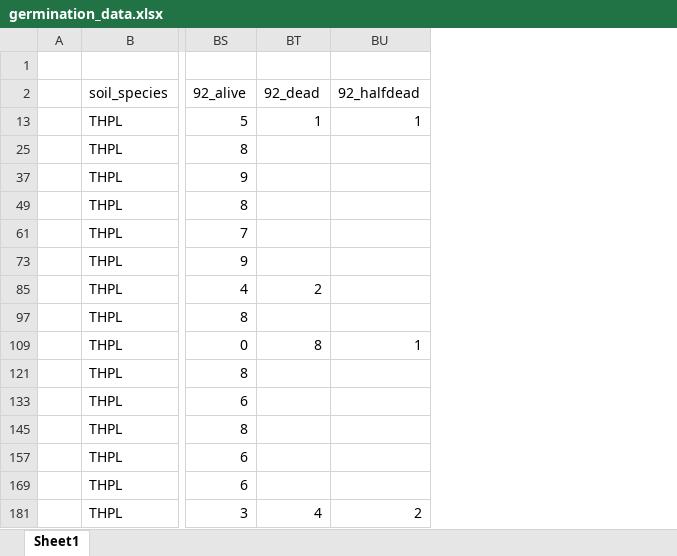
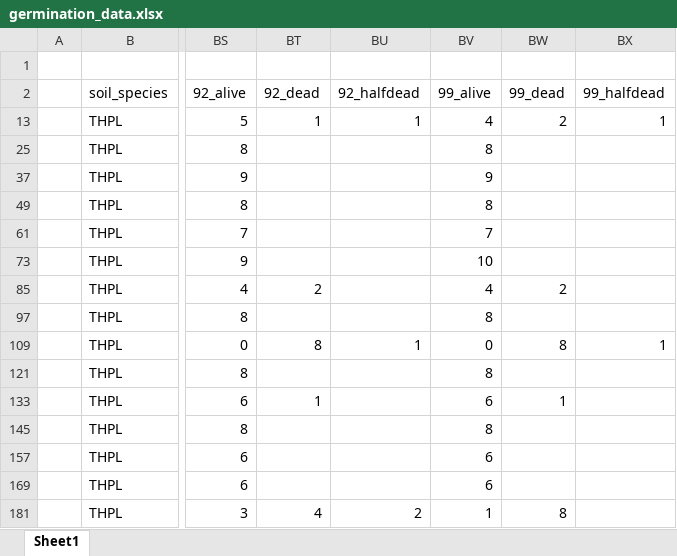
Before and after one commit to lizzieinvancouver/morasoilinoculation, an Excel workbook: data/germination_data.xlsx, sheet Sheet1, drawn as a sheet; only a part is shown, gaps mark what is left out; values as stored, in another font and other column widths than the file's, no borders; table styles not drawn; the diff names each change by its address in the sheet, - before the commit and + after, or states it on an @@ line.

Commit message:
data collection

```diff
--- a/data/germination_data.xlsx (sheet Sheet1)
+++ b/data/germination_data.xlsx (sheet Sheet1)
+column BV (99_alive), rows 13-181: 4 | 8 | 9 | 8 | 7 | 10 | 4 | 8 | 0 | 8 | 6 | 8 | 6 | 6 | 1
+column BW (99_dead), rows 13-181: 2 |  |  |  |  |  | 2 |  | 8 |  | 1 |  |  |  | 8
+column BX (99_halfdead), rows 13-109: 1 |  |  |  |  |  |  |  | 1
-BT133 (92_dead): (empty)
+BT133 (92_dead): 1
```
Also changed, not shown: hidden cells, 1 other file.
